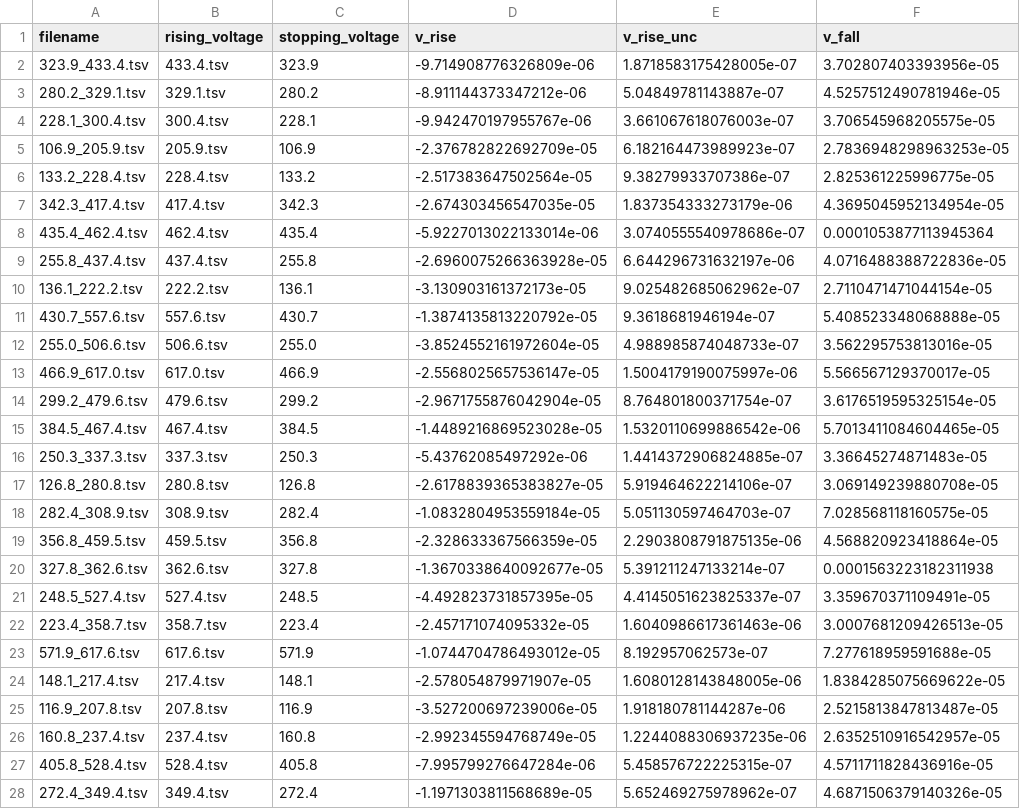
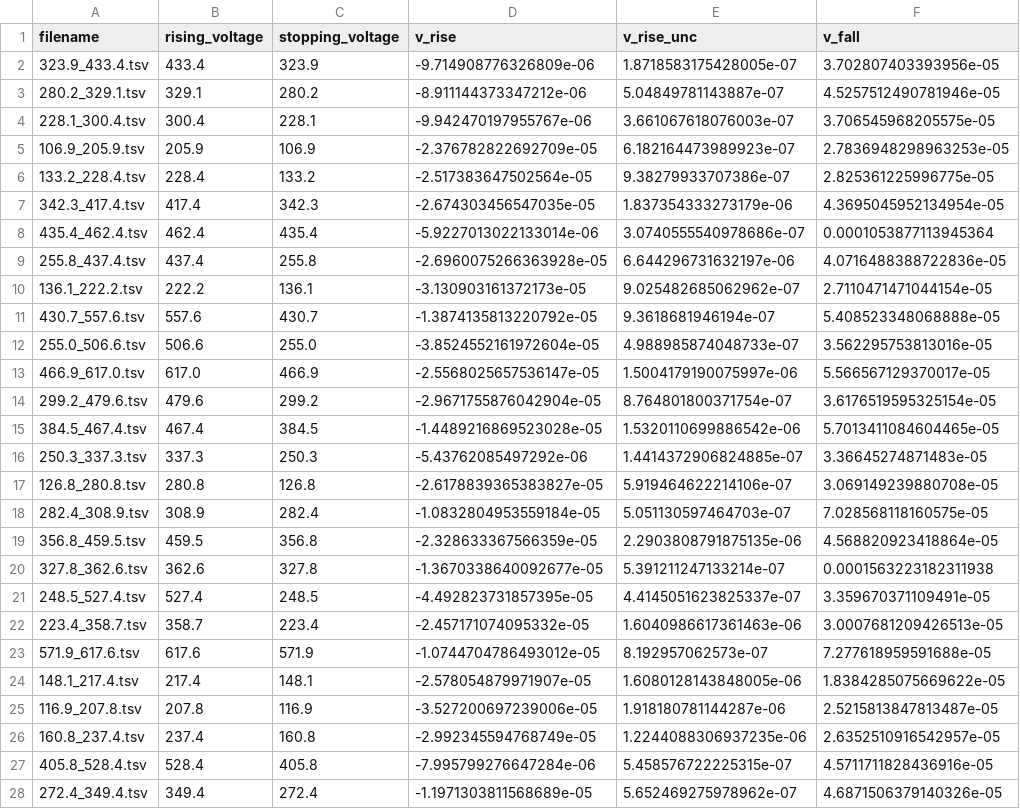
Before and after one commit to lucaschoii/PHY294-Milikan-Oil-Drop-Experiment, a TSV file: velocities.tsv, drawn as a sheet; only a part is shown; the diff covers the shown part only; the diff names each change by its address in the sheet, - before the commit and + after, or states it on an @@ line.

```diff
--- a/velocities.tsv
+++ b/velocities.tsv
-B2 (rising_voltage): 433.4.tsv
+B2 (rising_voltage): 433.4
-B3 (rising_voltage): 329.1.tsv
+B3 (rising_voltage): 329.1
-B4 (rising_voltage): 300.4.tsv
+B4 (rising_voltage): 300.4
-B5 (rising_voltage): 205.9.tsv
+B5 (rising_voltage): 205.9
-B6 (rising_voltage): 228.4.tsv
+B6 (rising_voltage): 228.4
-B7 (rising_voltage): 417.4.tsv
+B7 (rising_voltage): 417.4
-B8 (rising_voltage): 462.4.tsv
+B8 (rising_voltage): 462.4
-B9 (rising_voltage): 437.4.tsv
+B9 (rising_voltage): 437.4
-B10 (rising_voltage): 222.2.tsv
+B10 (rising_voltage): 222.2
-B11 (rising_voltage): 557.6.tsv
+B11 (rising_voltage): 557.6
-B12 (rising_voltage): 506.6.tsv
+B12 (rising_voltage): 506.6
-B13 (rising_voltage): 617.0.tsv
+B13 (rising_voltage): 617.0
-B14 (rising_voltage): 479.6.tsv
+B14 (rising_voltage): 479.6
-B15 (rising_voltage): 467.4.tsv
+B15 (rising_voltage): 467.4
-B16 (rising_voltage): 337.3.tsv
+B16 (rising_voltage): 337.3
-B17 (rising_voltage): 280.8.tsv
+B17 (rising_voltage): 280.8
-B18 (rising_voltage): 308.9.tsv
+B18 (rising_voltage): 308.9
-B19 (rising_voltage): 459.5.tsv
+B19 (rising_voltage): 459.5
-B20 (rising_voltage): 362.6.tsv
+B20 (rising_voltage): 362.6
-B21 (rising_voltage): 527.4.tsv
+B21 (rising_voltage): 527.4
-B22 (rising_voltage): 358.7.tsv
+B22 (rising_voltage): 358.7
-B23 (rising_voltage): 617.6.tsv
+B23 (rising_voltage): 617.6
-B24 (rising_voltage): 217.4.tsv
+B24 (rising_voltage): 217.4
-B25 (rising_voltage): 207.8.tsv
+B25 (rising_voltage): 207.8
-B26 (rising_voltage): 237.4.tsv
+B26 (rising_voltage): 237.4
-B27 (rising_voltage): 528.4.tsv
+B27 (rising_voltage): 528.4
-B28 (rising_voltage): 349.4.tsv
+B28 (rising_voltage): 349.4
```
Also changed, not shown: 24 edited cells elsewhere in this file, 4 other files.
